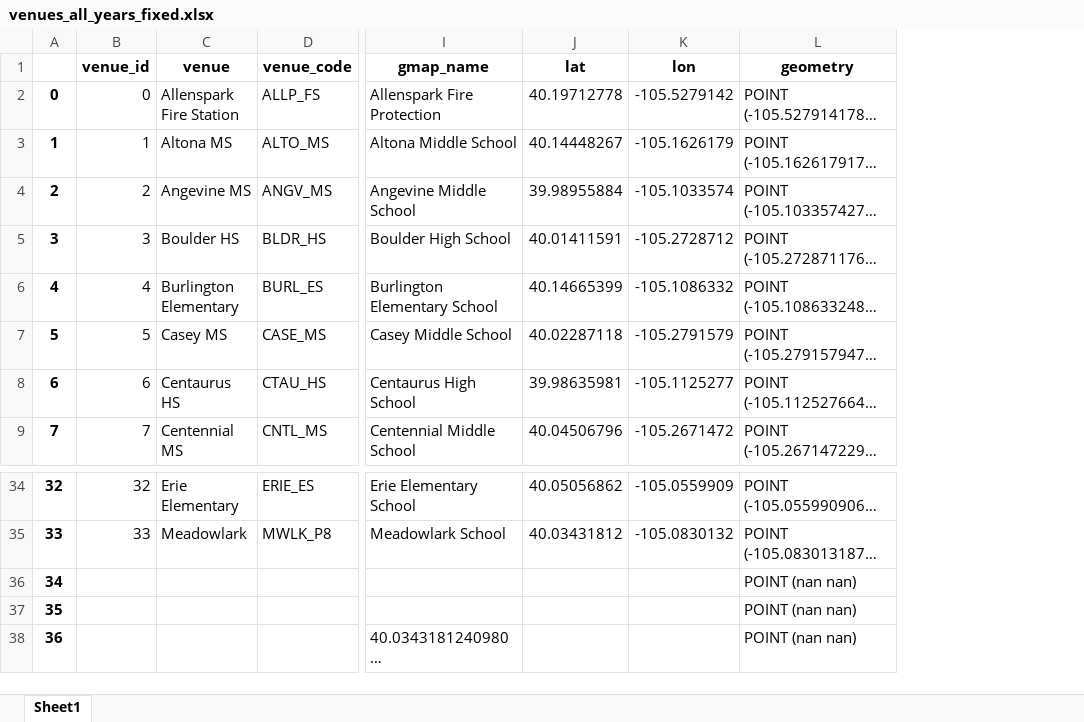
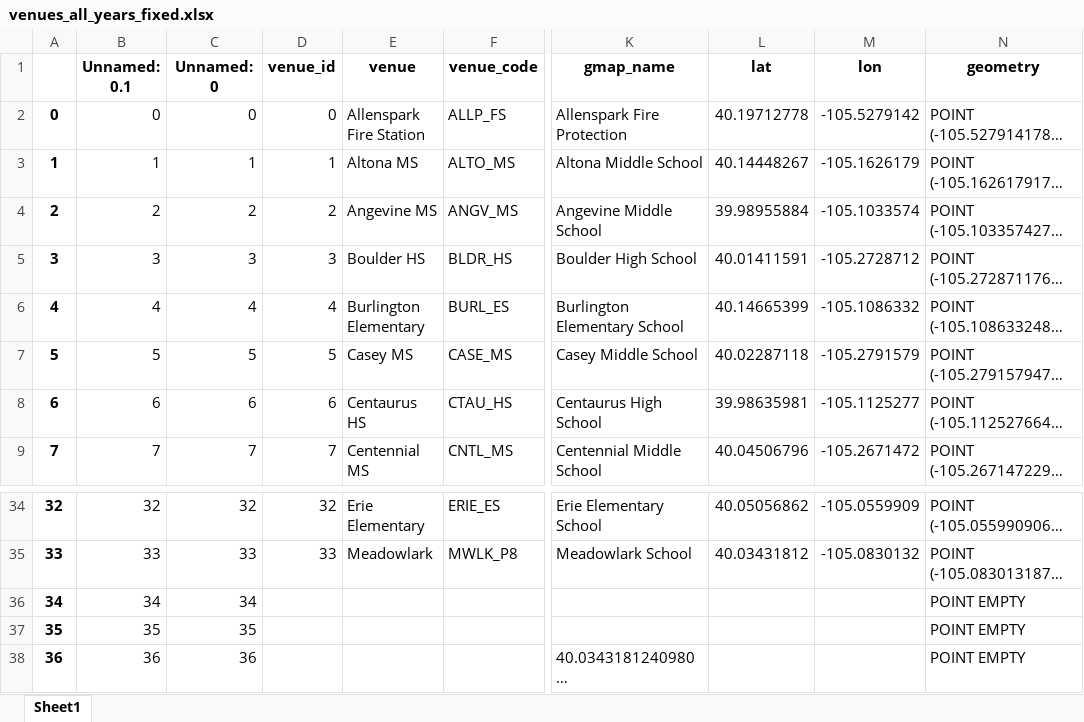
Before and after one commit to bnorikane/supersiteDB, an Excel workbook: data/venues_all_years_fixed.xlsx, sheet Sheet1, drawn as a sheet; only a part is shown, gaps mark what is left out; long unchanged cells end in …; values as stored, in another font and other column widths than the file's, no borders; addresses are those after the commit; the diff names each change by its address in the sheet, - before the commit and + after, or states it on an @@ line.

```diff
--- a/data/venues_all_years_fixed.xlsx (sheet Sheet1)
+++ b/data/venues_all_years_fixed.xlsx (sheet Sheet1)
+column B (Unnamed: 0.1), rows 2-9: 0 | 1 | 2 | 3 | 4 | 5 | 6 | 7; rows 34-38: 32 | 33 | 34 | 35 | 36
+column C (Unnamed: 0), rows 2-9: 0 | 1 | 2 | 3 | 4 | 5 | 6 | 7; rows 34-38: 32 | 33 | 34 | 35 | 36
-N36:N38 (geometry): POINT (nan nan)
+N36:N38 (geometry): POINT EMPTY
```
Also changed, not shown: data/pct_supersite.xlsx, data/supersite_area_HD_SD_DRAFT_2024_02_09.xlsx, 8 other files.
